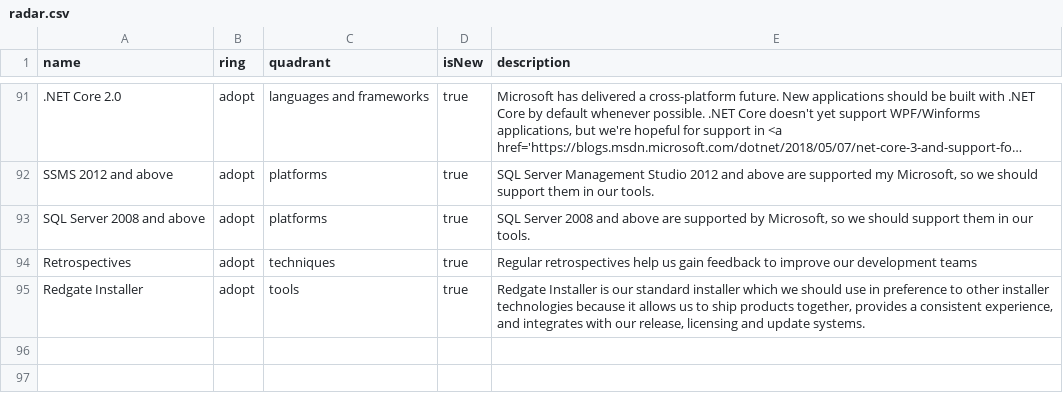
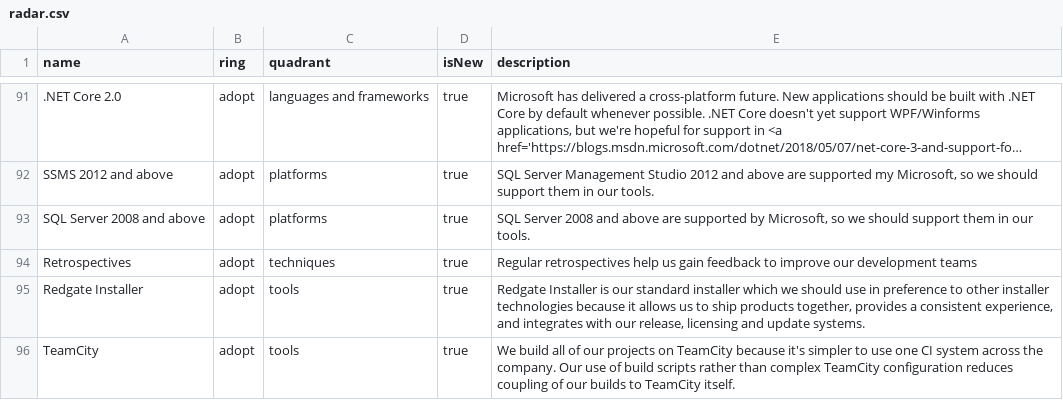
Before and after one commit to red-gate/Tech-Radar, a CSV file: radar.csv, drawn as a sheet; only a part is shown, gaps mark what is left out; long unchanged cells end in …; the diff names each change by its address in the sheet, - before the commit and + after, or states it on an @@ line.

Commit message:
Add TeamCity to Adopt

```diff
--- a/radar.csv
+++ b/radar.csv
+row 96: TeamCity | adopt | tools | true | We build all of our projects on TeamCity because it's simpler to use one CI system across the company. Our use of build scripts rather than complex TeamCity configuration reduces coupling of our builds to TeamCity itself.
```
